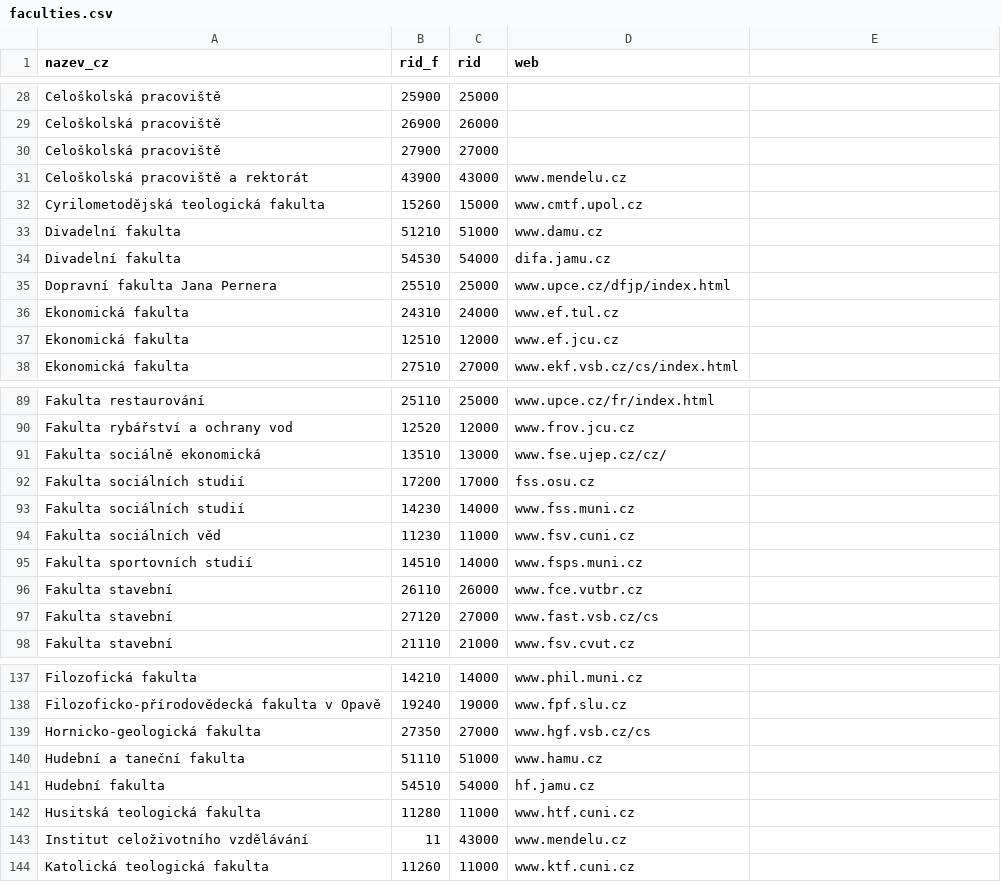
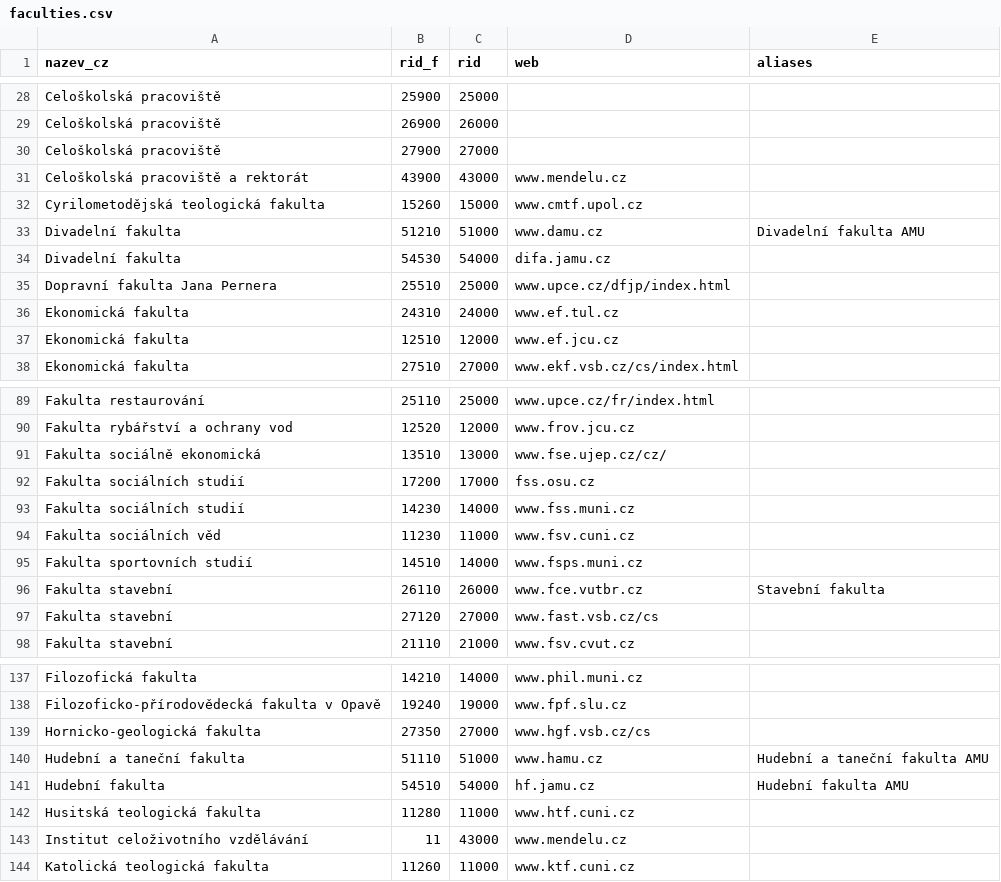
Before and after one commit to Narodni-repozitar/nr-app, a CSV file: invenio_nusl/data/faculties.csv, drawn as a sheet; only a part is shown, gaps mark what is left out; the diff names each change by its address in the sheet, - before the commit and + after, or states it on an @@ line.

```diff
--- a/invenio_nusl/data/faculties.csv
+++ b/invenio_nusl/data/faculties.csv
-E1: (empty)
+E1: aliases
-E33 (aliases): (empty)
+E33 (aliases): Divadelní fakulta AMU
-E96 (aliases): (empty)
+E96 (aliases): Stavební fakulta
-E140 (aliases): (empty)
+E140 (aliases): Hudební a taneční fakulta AMU
-E141 (aliases): (empty)
+E141 (aliases): Hudební fakulta AMU
```
Also changed, not shown: 5 other files.
